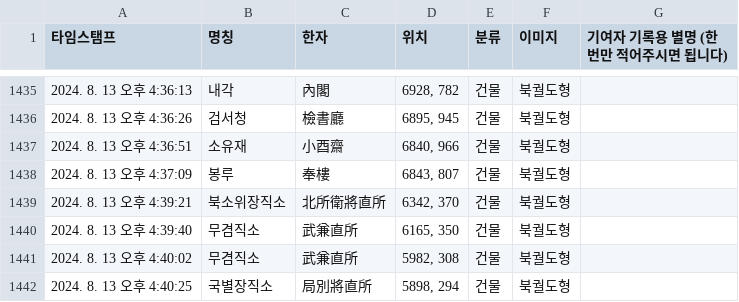
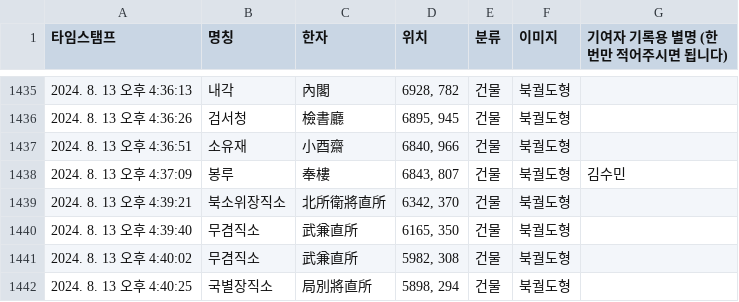
Before and after one commit to lee-han/lee-han.github.io, a CSV file: asset/csv/data.csv, drawn as a sheet; only a part is shown, gaps mark what is left out.

Commit message:
Update CSV for 2024-08-13

```diff
--- a/asset/csv/data.csv
+++ b/asset/csv/data.csv
@@ -1437,3 +1437,3 @@
 2024. 8. 13 오후 4:36:51,소유재,小酉齋,"6840, 966",건물,북궐도형,
-2024. 8. 13 오후 4:37:09,봉루,奉樓,"6843, 807",건물,북궐도형,
+2024. 8. 13 오후 4:37:09,봉루,奉樓,"6843, 807",건물,북궐도형,김수민
 2024. 8. 13 오후 4:39:21,북소위장직소,北所衛將直所,"6342, 370",건물,북궐도형,
```
